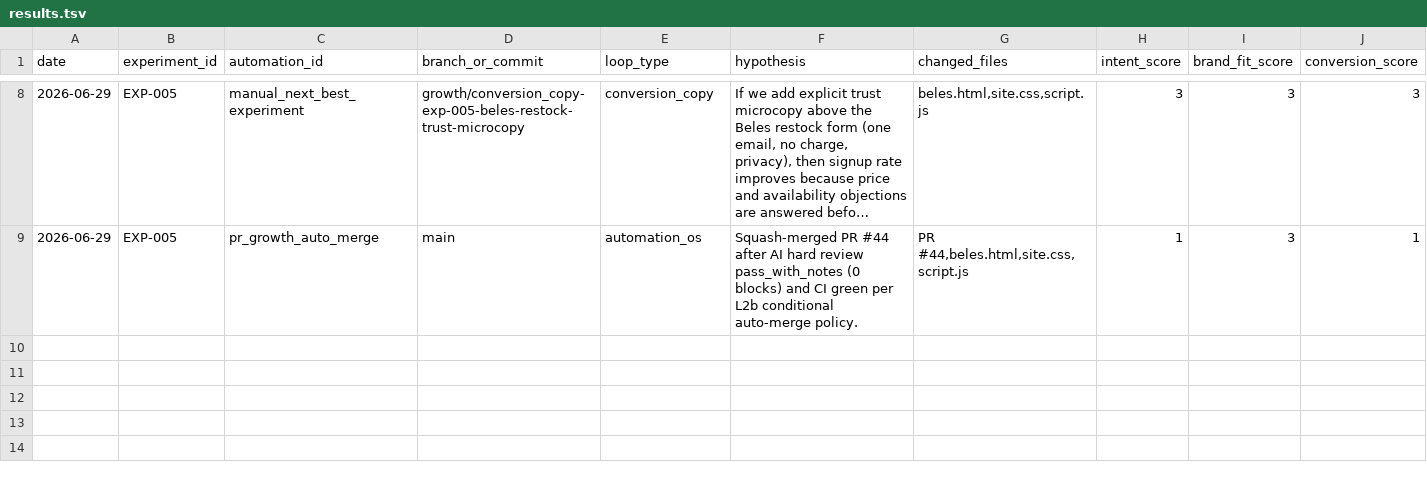
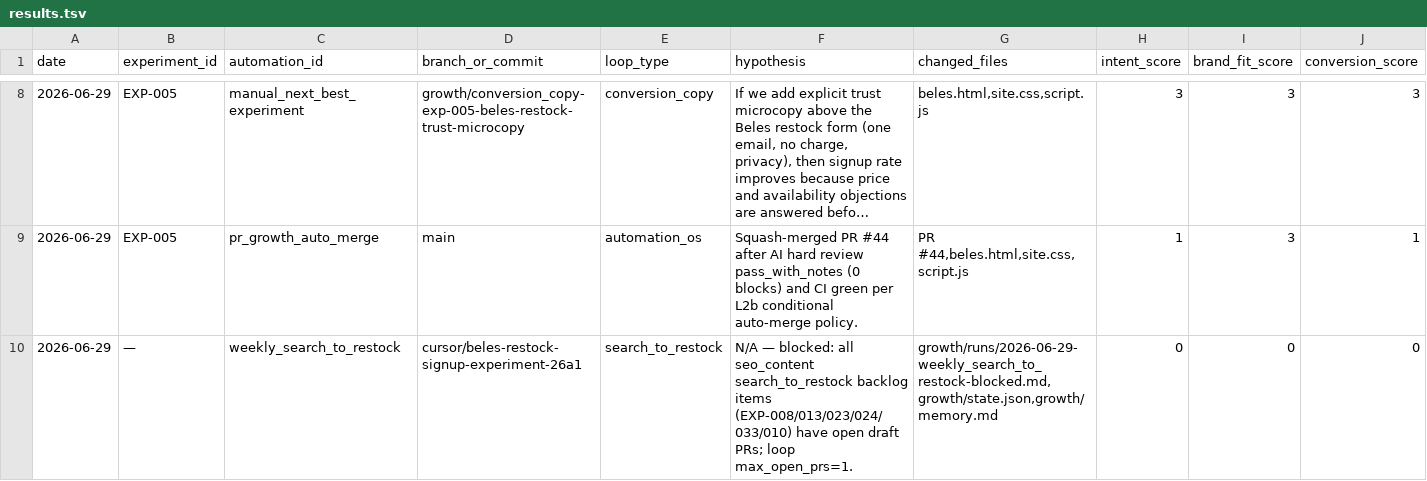
Before and after one commit to knnthhnsn/eillon, a TSV file: growth/results.tsv, drawn as a sheet; only a part is shown, gaps mark what is left out; long unchanged cells end in …; rows hold the shown columns only; the diff names each change by its address in the sheet, - before the commit and + after, or states it on an @@ line.

```diff
--- a/growth/results.tsv
+++ b/growth/results.tsv
+row 10: 2026-06-29 | — | weekly_search_to_restock | cursor/beles-restock-signup-experiment-26a1 | search_to_restock | N/A — blocked: all seo_content search_to_restock backlog items (EXP-008/013/023/024/033/010) have open draft PRs; loop max_open_prs=1. | growth/runs/2026-06-29-weekly_search_to_restock-blocked.md,growth/state.json,growth/memory.md | 0 | 0 | 0
```
Also changed, not shown: 3 other files.
